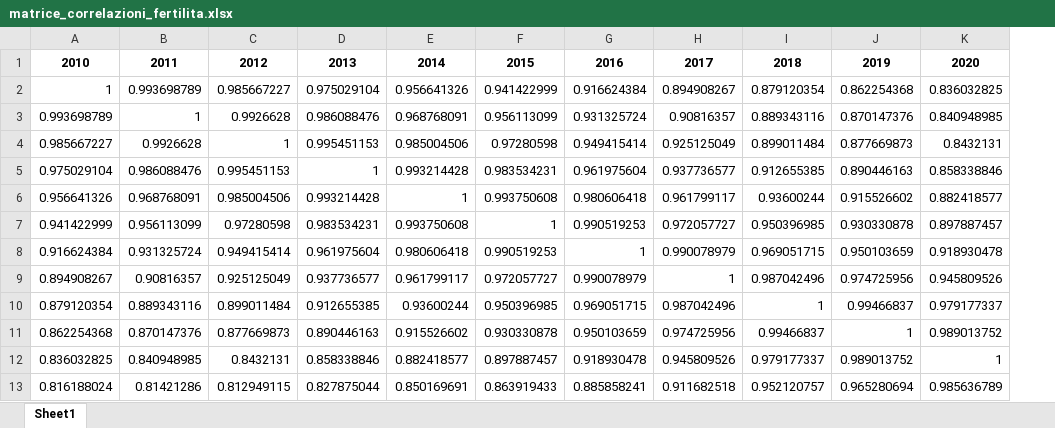
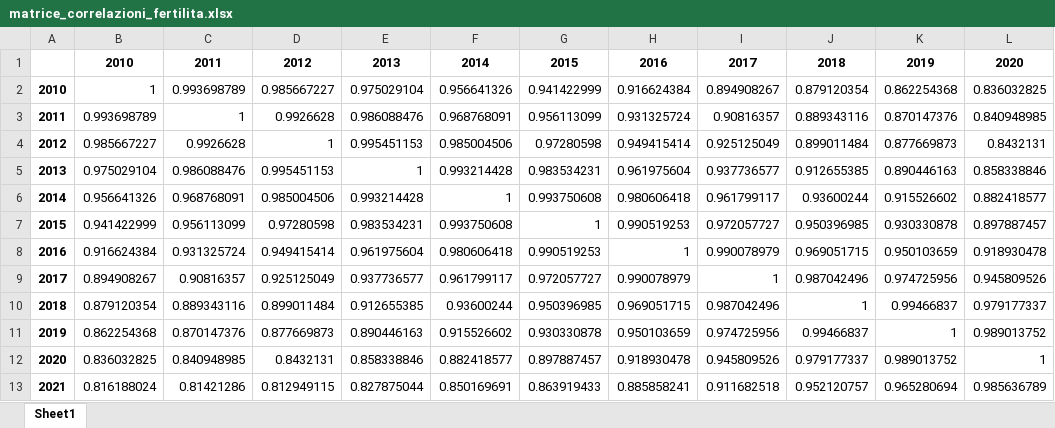
Before and after one commit to amigli/Progetto_statistica, an Excel workbook: matrice_correlazioni_fertilita.xlsx, sheet Sheet1, drawn as a sheet; only a part is shown; values as stored, in another font and other column widths than the file's, no borders; the diff names each change by its address in the sheet, - before the commit and + after, or states it on an @@ line.

```diff
--- a/matrice_correlazioni_fertilita.xlsx (sheet Sheet1)
+++ b/matrice_correlazioni_fertilita.xlsx (sheet Sheet1)
+column A, rows 2-13: 2010 | 2011 | 2012 | 2013 | 2014 | 2015 | 2016 | 2017 | 2018 | 2019 | 2020 | 2021
```
Also changed, not shown: matrice_covarianze_fertilita.xlsx, matrice_distanze_fertilita.xlsx.
